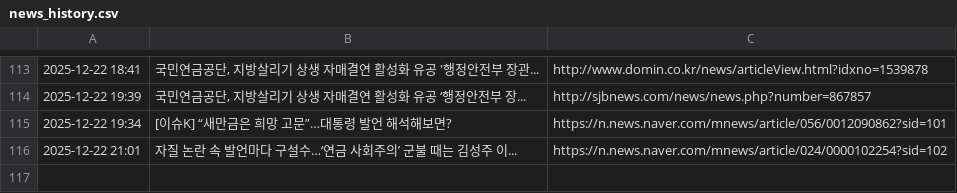
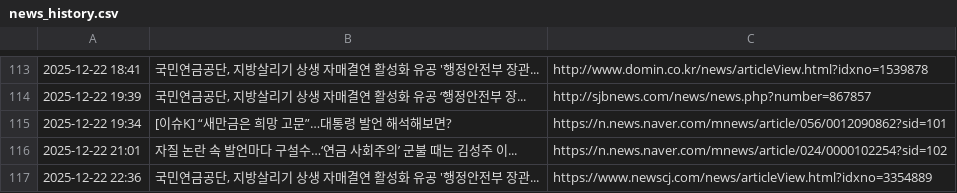
Before and after one commit to roy8in/nps-news-monitor, a CSV file: news_history.csv, drawn as a sheet; only a part is shown, gaps mark what is left out.

```diff
--- a/news_history.csv
+++ b/news_history.csv
@@ -116 +116,2 @@
 2025-12-22 21:01,자질 논란 속 발언마다 구설수…‘연금 사회주의’ 군불 때는 김성주 이...,https://n.news.naver.com/mnews/article/024/0000102254?sid=102
+2025-12-22 22:36,"국민연금공단, 지방살리기 상생 자매결연 활성화 유공 '행정안전부 장관...",https://www.newscj.com/news/articleView.html?idxno=3354889
```
